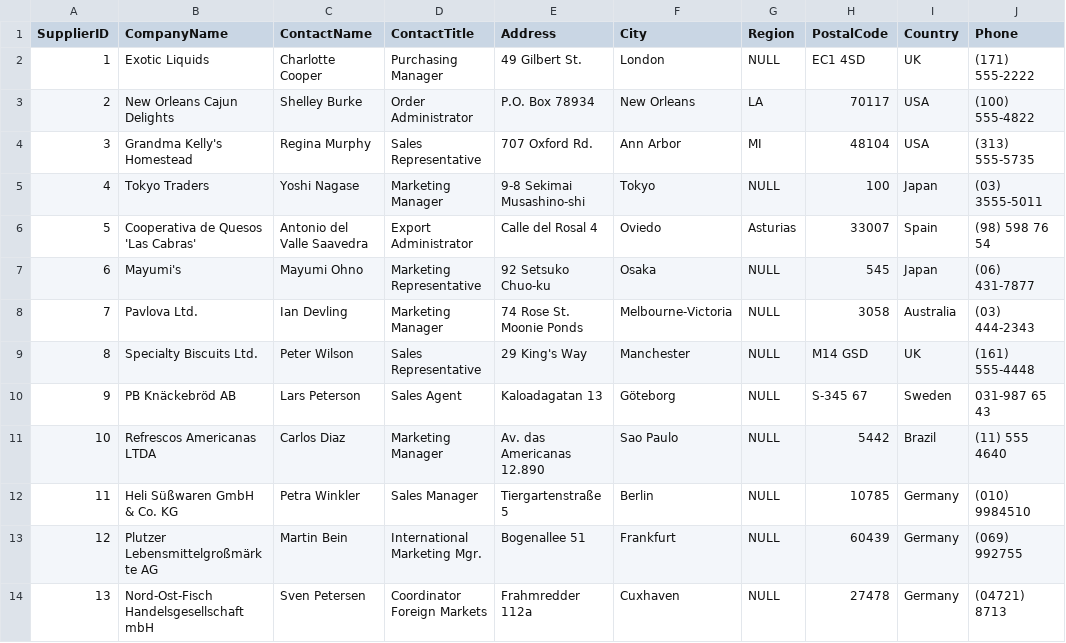
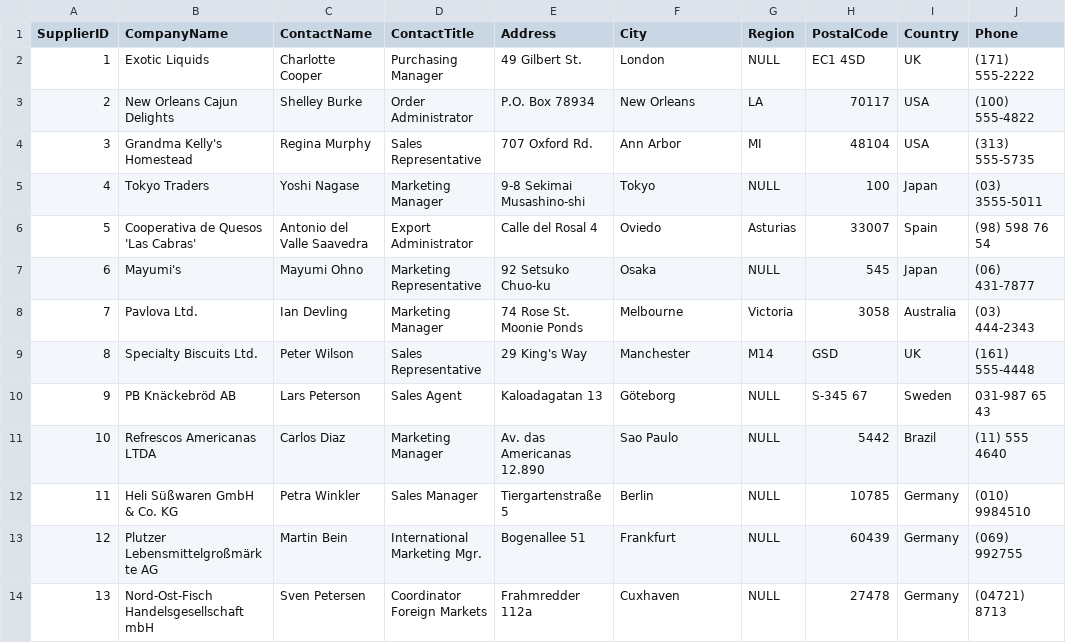
Before and after one commit to Flyer-Boy/NewApproach, a CSV file: NorthWindPLUS/Import/suppliers.csv, drawn as a sheet; only a part is shown; the diff names each change by its address in the sheet, - before the commit and + after, or states it on an @@ line.

Commit message:
Fix address formatting for suppliers
Updated address formatting for Pavlova Ltd. and Specialty Biscuits Ltd.

```diff
--- a/NorthWindPLUS/Import/suppliers.csv
+++ b/NorthWindPLUS/Import/suppliers.csv
-F8 (City): Melbourne-Victoria
+F8 (City): Melbourne
-G8 (Region): NULL
+G8 (Region): Victoria
-G9 (Region): NULL
+G9 (Region): M14
-H9 (PostalCode): M14 GSD
+H9 (PostalCode): GSD
```
